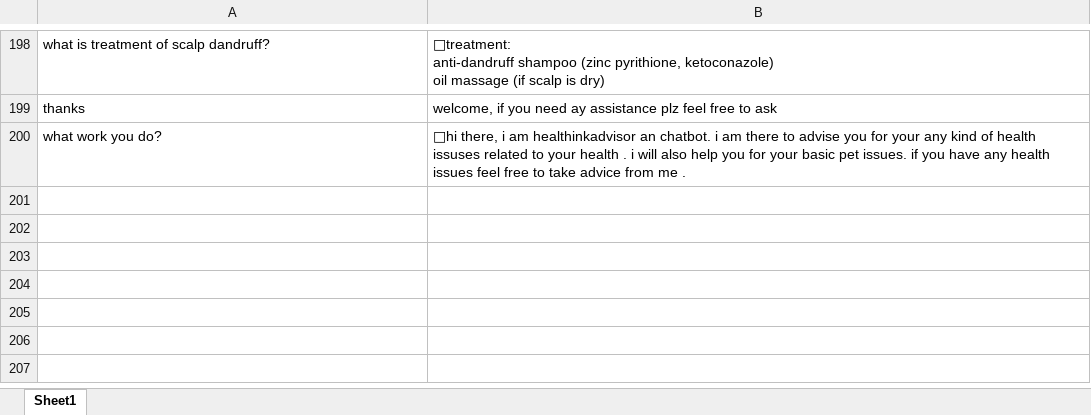
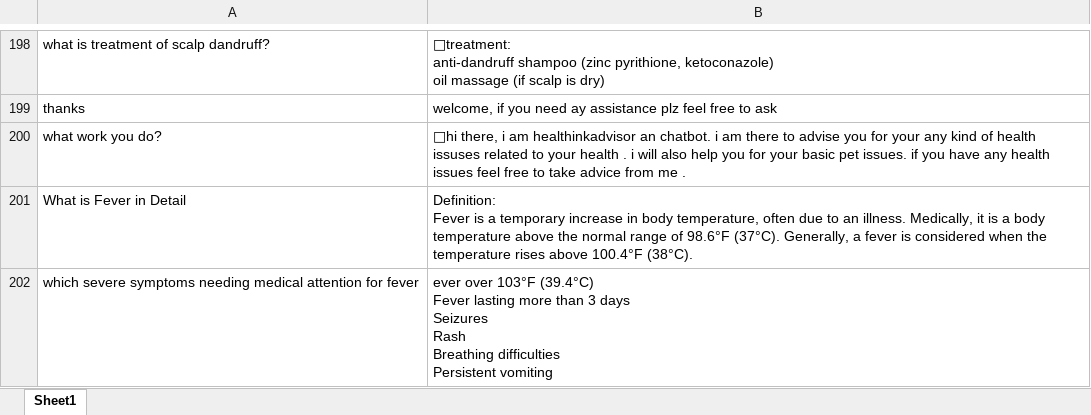
Before and after one commit to code-with-aditya29/HealthInkAdvisor, an Excel workbook: responses.xlsx, sheet Sheet1, drawn as a sheet; only a part is shown, gaps mark what is left out; values as stored, in another font and other column widths than the file's, no borders; ↵ is a line break in a cell; the diff covers the shown part only; the diff names each change by its address in the sheet, - before the commit and + after, or states it on an @@ line.

Commit message:
Add files via upload

```diff
--- a/responses.xlsx (sheet Sheet1)
+++ b/responses.xlsx (sheet Sheet1)
+row 201: What is Fever in Detail | Definition: ↵ Fever is a temporary increase in body temperature, often due to an illness. Medically, it is a body temperature above the normal range of 98.6°F (37°C). Generally, a fever is considered when the temperature rises above 100.4°F (38°C).
+row 202: which severe symptoms needing medical attention for fever | ever over 103°F (39.4°C) ↵ Fever lasting more than 3 days ↵ Seizures ↵ Rash ↵ Breathing difficulties ↵ Persistent vomiting
```
Also changed, not shown: 1 added row elsewhere in this sheet.
